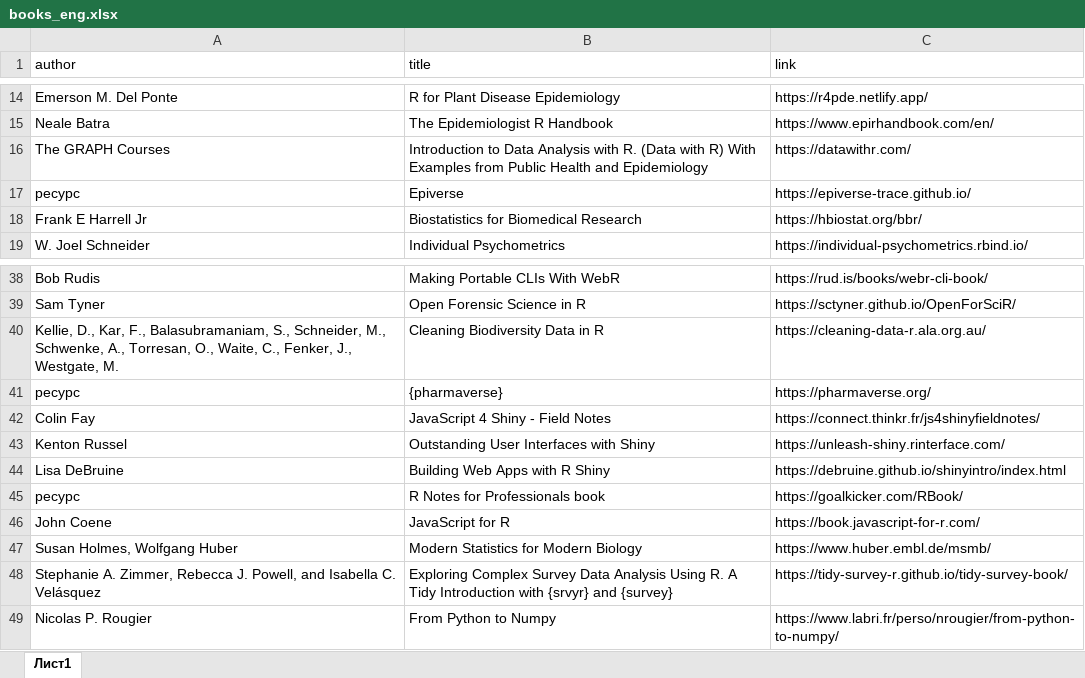
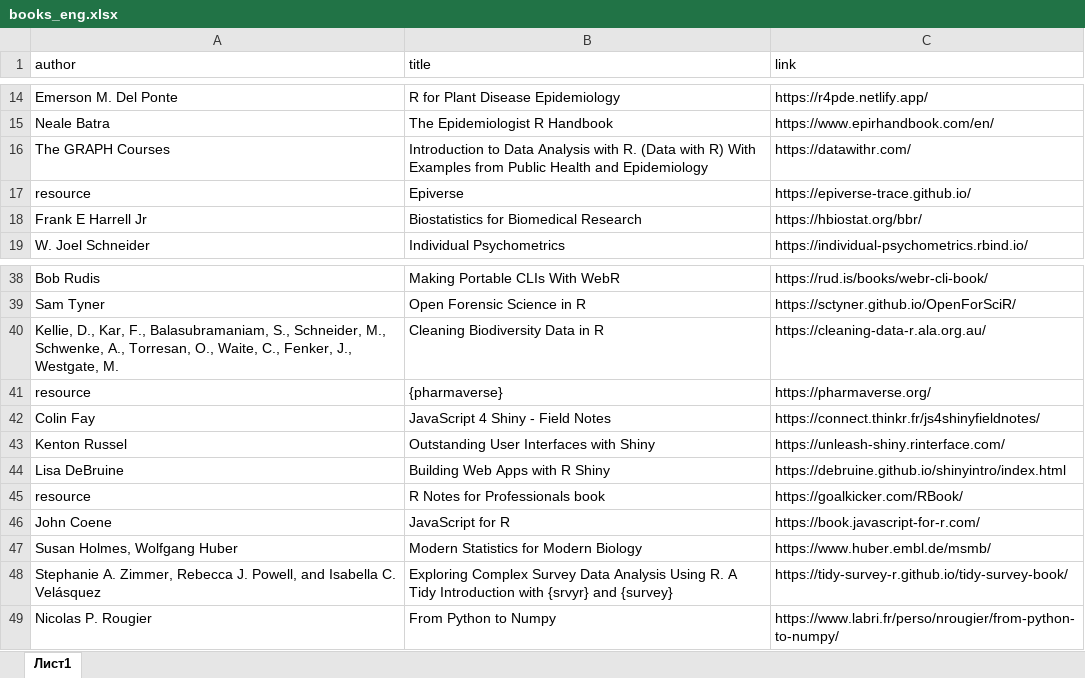
Before and after one commit to materov/rsources-book-en, an Excel workbook: tables/books_eng.xlsx, sheet Лист1, drawn as a sheet; only a part is shown, gaps mark what is left out; values as stored, in another font and other column widths than the file's, no borders; the diff names each change by its address in the sheet, - before the commit and + after, or states it on an @@ line.

Commit message:
resource 💯

```diff
--- a/tables/books_eng.xlsx (sheet Лист1)
+++ b/tables/books_eng.xlsx (sheet Лист1)
-A17 (author): ресурс
+A17 (author): resource
-A41 (author): ресурс
+A41 (author): resource
-A45 (author): ресурс
+A45 (author): resource
```
Also changed, not shown: 47 other files.
